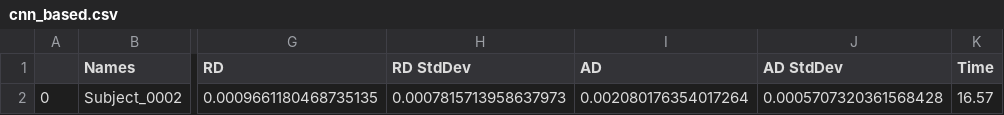
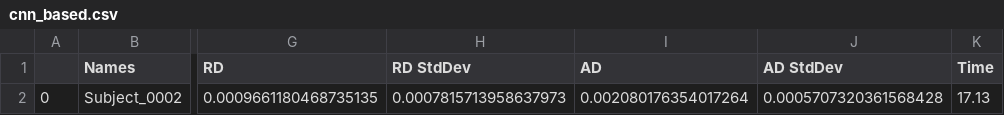
Before and after one commit to Archesz/inCCsight, a CSV file: methods/CNNBased/data/cnn_based.csv, drawn as a sheet; only a part is shown, gaps mark what is left out; the diff names each change by its address in the sheet, - before the commit and + after, or states it on an @@ line.

```diff
--- a/methods/CNNBased/data/cnn_based.csv
+++ b/methods/CNNBased/data/cnn_based.csv
-K2 (Time): 16.57
+K2 (Time): 17.13
```
Also changed, not shown: methods/csvs/cnn_based.csv, methods/csvs/roqs_based.csv, 4 other files.
